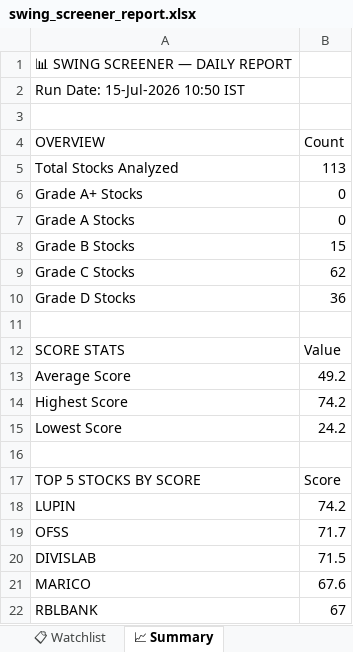
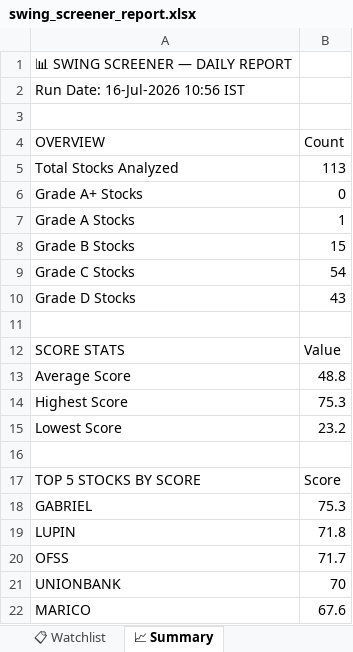
Before and after one commit to sashokkumars-sys/swing-screener, an Excel workbook: output/swing_screener_report.xlsx, sheet 📈 Summary, drawn as a sheet; values as stored, in another font and other column widths than the file's, no borders; removed rows and columns are numbered as before the commit, all else as after; the diff names each change by its address in the sheet, - before the commit and + after, or states it on an @@ line.

```diff
--- a/output/swing_screener_report.xlsx (sheet 📈 Summary)
+++ b/output/swing_screener_report.xlsx (sheet 📈 Summary)
-A2 (OVERVIEW): Run Date: 15-Jul-2026 10:50 IST
+A2 (OVERVIEW): Run Date: 16-Jul-2026 10:56 IST
-B7 (Count): 0
+B7 (Count): 1
-B9 (Count): 62
+B9 (Count): 54
-B10 (Count): 36
+B10 (Count): 43
-B13 (Count): 49.2
+B13 (Count): 48.8
-B14 (Count): 74.2
+B14 (Count): 75.3
-B15 (Count): 24.2
+B15 (Count): 23.2
+row 18: GABRIEL | 75.3
-B19 (Count): 74.2
+B19 (Count): 71.8
-row 20: DIVISLAB | 71.5
+row 21: UNIONBANK | 70
-row 22: RBLBANK | 67
```
Also changed, not shown: sheet 📊 All Stocks, sheet 📋 Watchlist, sheet 👀 Grade B Watch, sheet 🏆 Grade A, 2 other files.
